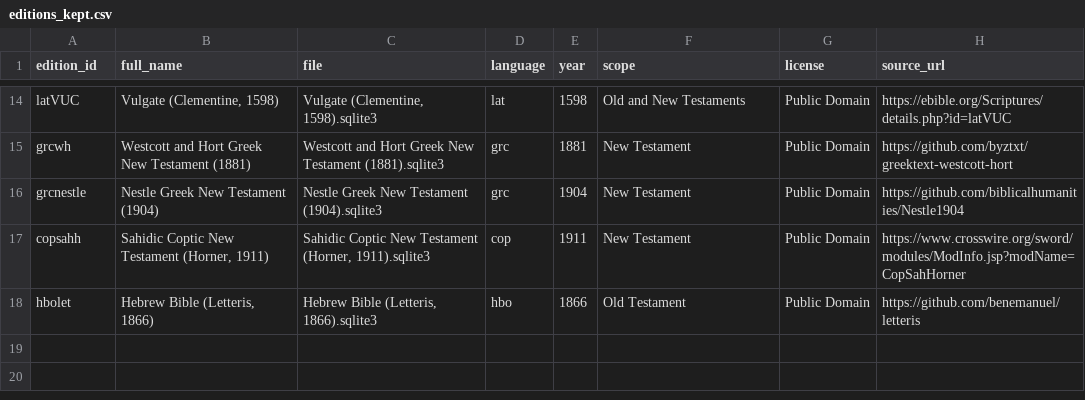
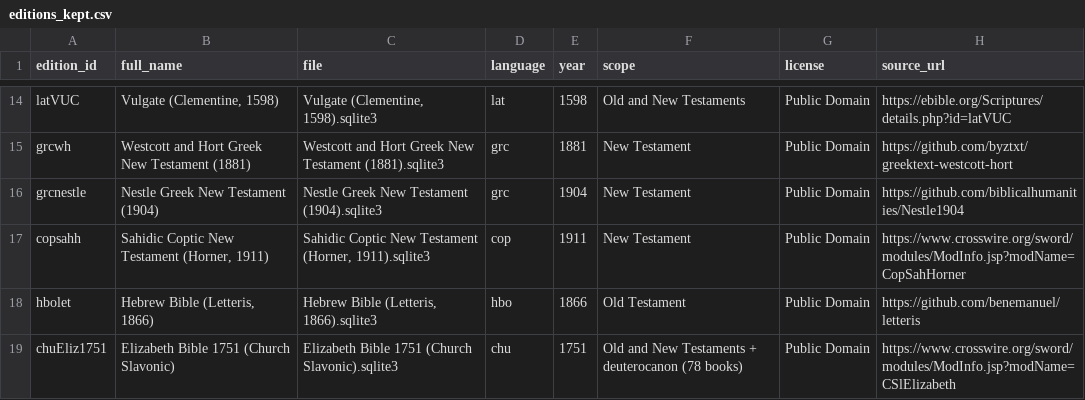
Before and after one commit to penguin-lt/bible-dyb-repo, a CSV file: bibles/core/editions/editions_kept.csv, drawn as a sheet; only a part is shown, gaps mark what is left out; the diff names each change by its address in the sheet, - before the commit and + after, or states it on an @@ line.

Commit message:
Add the full Elizabeth Bible 1751 (Church Slavonic, 78 books / 36,000 verses)
CrossWire CSlElizabeth ('Distribution License Public Domain') via scrollmapper
JSON, exact verse indexes, 10 deuterocanonical books. The NT-only chuEliz edition
(approximate verse boundaries) is kept. critical-editions release republished
with 22 editions.

```diff
--- a/bibles/core/editions/editions_kept.csv
+++ b/bibles/core/editions/editions_kept.csv
+row 19: chuEliz1751 | Elizabeth Bible 1751 (Church Slavonic) | Elizabeth Bible 1751 (Church Slavonic).sqlite3 | chu | 1751 | Old and New Testaments + deuterocanon (78 books) | Public Domain | https://www.crosswire.org/sword/modules/ModInfo.jsp?modName=CSlElizabeth
```
Also changed, not shown: 2 other files.
